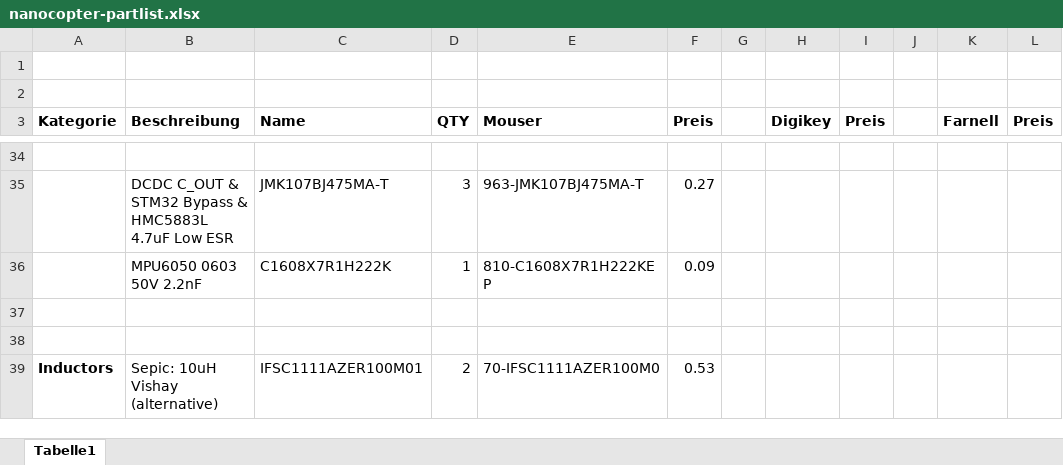
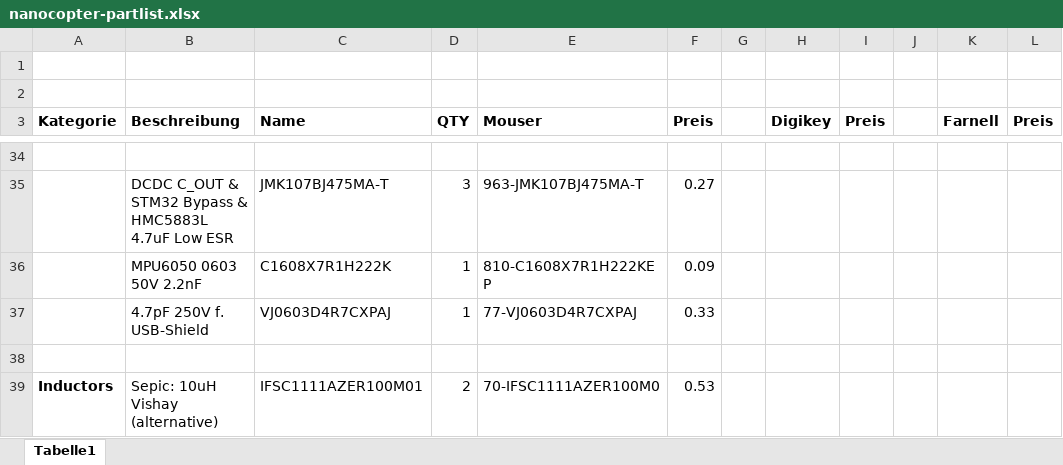
Before and after one commit to Stapelzeiger/nanocopter, an Excel workbook: nanocopter-partlist.xlsx, sheet Tabelle1, drawn as a sheet; only a part is shown, gaps mark what is left out; values as stored, in another font and other column widths than the file's, no borders; the diff names each change by its address in the sheet, - before the commit and + after, or states it on an @@ line.

Commit message:
added possible usb-connector to partlist

```diff
--- a/nanocopter-partlist.xlsx (sheet Tabelle1)
+++ b/nanocopter-partlist.xlsx (sheet Tabelle1)
-row 37: (empty)
+row 37:  | 4.7pF 250V f. USB-Shield | VJ0603D4R7CXPAJ | 1 | 77-VJ0603D4R7CXPAJ | 0.33
```
